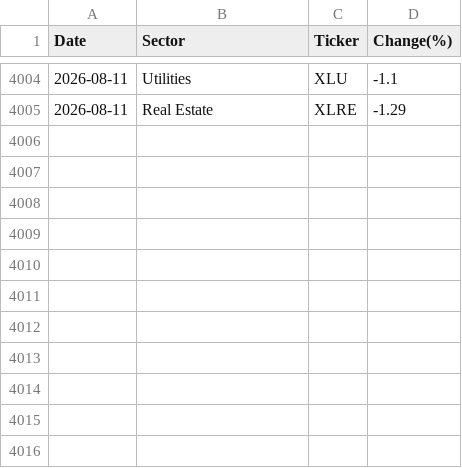
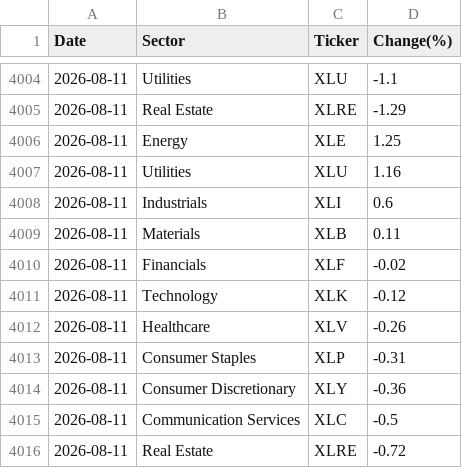
Before and after one commit to samsamhansamsam/Stock_Bot, a CSV file: daily_sector_trend.csv, drawn as a sheet; only a part is shown, gaps mark what is left out; the diff names each change by its address in the sheet, - before the commit and + after, or states it on an @@ line.

```diff
--- a/daily_sector_trend.csv
+++ b/daily_sector_trend.csv
+row 4006: 2026-08-11 | Energy | XLE | 1.25
+row 4007: 2026-08-11 | Utilities | XLU | 1.16
+row 4008: 2026-08-11 | Industrials | XLI | 0.6
+row 4009: 2026-08-11 | Materials | XLB | 0.11
+row 4010: 2026-08-11 | Financials | XLF | -0.02
+row 4011: 2026-08-11 | Technology | XLK | -0.12
+row 4012: 2026-08-11 | Healthcare | XLV | -0.26
+row 4013: 2026-08-11 | Consumer Staples | XLP | -0.31
+row 4014: 2026-08-11 | Consumer Discretionary | XLY | -0.36
+row 4015: 2026-08-11 | Communication Services | XLC | -0.5
+row 4016: 2026-08-11 | Real Estate | XLRE | -0.72
```
